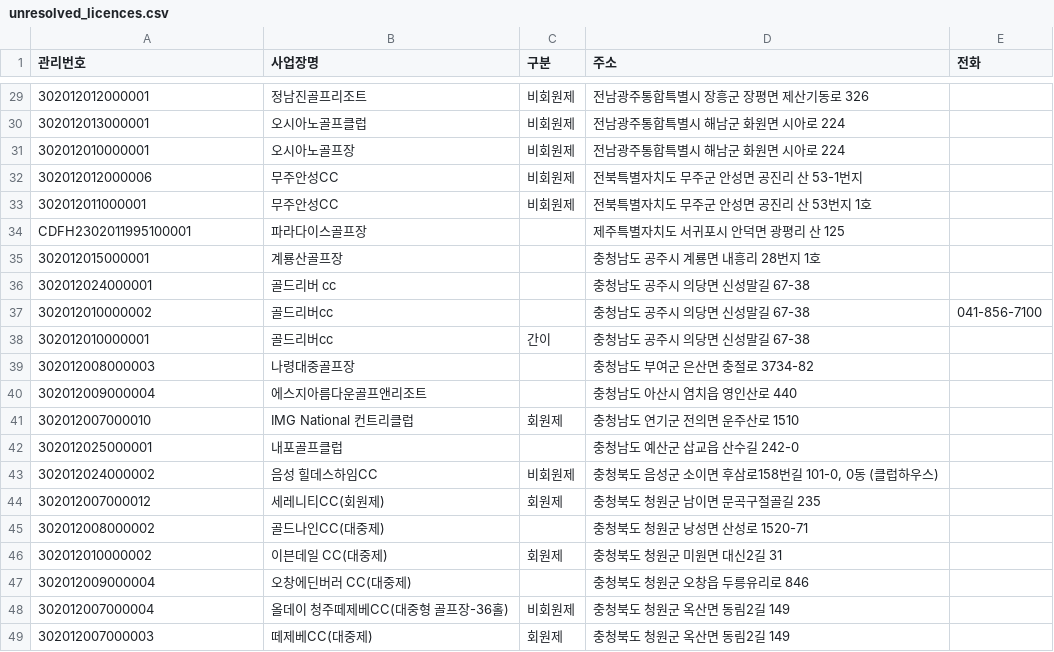
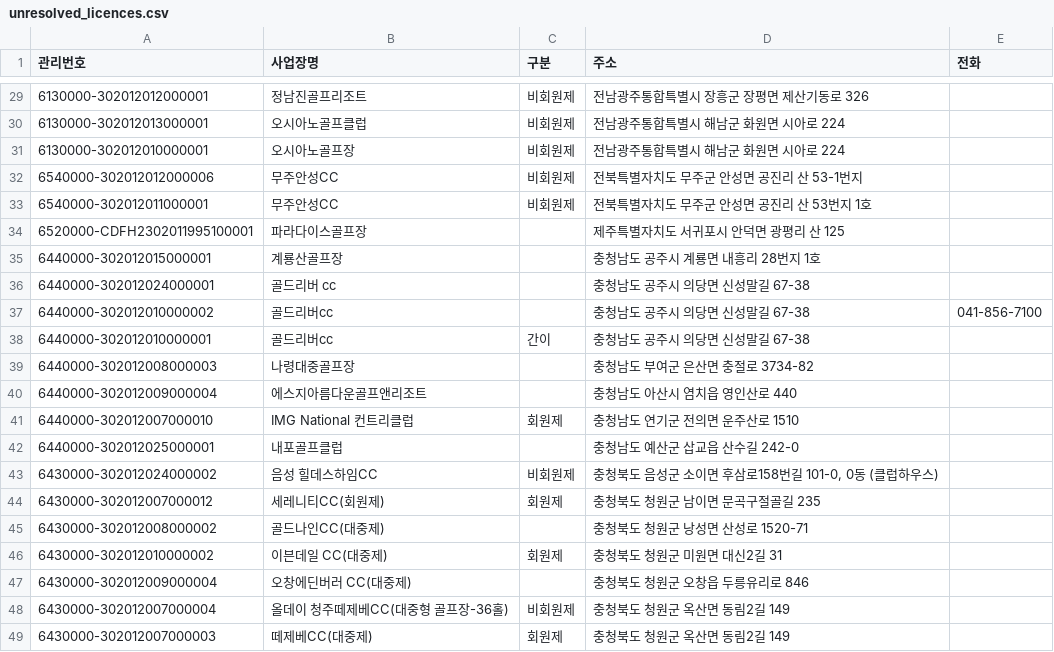
Before and after one commit to songhyunwoong/golfweather, a CSV file: data/golf-courses/unresolved_licences.csv, drawn as a sheet; only a part is shown, gaps mark what is left out; the diff covers the shown part only; the diff names each change by its address in the sheet, - before the commit and + after, or states it on an @@ line.

```diff
--- a/data/golf-courses/unresolved_licences.csv
+++ b/data/golf-courses/unresolved_licences.csv
-A29 (관리번호): 302012012000001
+A29 (관리번호): 6130000-302012012000001
-A30 (관리번호): 302012013000001
+A30 (관리번호): 6130000-302012013000001
-A31 (관리번호): 302012010000001
+A31 (관리번호): 6130000-302012010000001
-A32 (관리번호): 302012012000006
+A32 (관리번호): 6540000-302012012000006
-A33 (관리번호): 302012011000001
+A33 (관리번호): 6540000-302012011000001
-A34 (관리번호): CDFH2302011995100001
+A34 (관리번호): 6520000-CDFH2302011995100001
-A35 (관리번호): 302012015000001
+A35 (관리번호): 6440000-302012015000001
-A36 (관리번호): 302012024000001
+A36 (관리번호): 6440000-302012024000001
-A37 (관리번호): 302012010000002
+A37 (관리번호): 6440000-302012010000002
-A38 (관리번호): 302012010000001
+A38 (관리번호): 6440000-302012010000001
-A39 (관리번호): 302012008000003
+A39 (관리번호): 6440000-302012008000003
-A40 (관리번호): 302012009000004
+A40 (관리번호): 6440000-302012009000004
-A41 (관리번호): 302012007000010
+A41 (관리번호): 6440000-302012007000010
-A42 (관리번호): 302012025000001
+A42 (관리번호): 6440000-302012025000001
-A43 (관리번호): 302012024000002
+A43 (관리번호): 6430000-302012024000002
-A44 (관리번호): 302012007000012
+A44 (관리번호): 6430000-302012007000012
-A45 (관리번호): 302012008000002
+A45 (관리번호): 6430000-302012008000002
-A46 (관리번호): 302012010000002
+A46 (관리번호): 6430000-302012010000002
-A47 (관리번호): 302012009000004
+A47 (관리번호): 6430000-302012009000004
-A48 (관리번호): 302012007000004
+A48 (관리번호): 6430000-302012007000004
-A49 (관리번호): 302012007000003
+A49 (관리번호): 6430000-302012007000003
```
Also changed, not shown: 27 edited cells elsewhere in this file, data/golf-courses/courses.csv, 8 other files.
